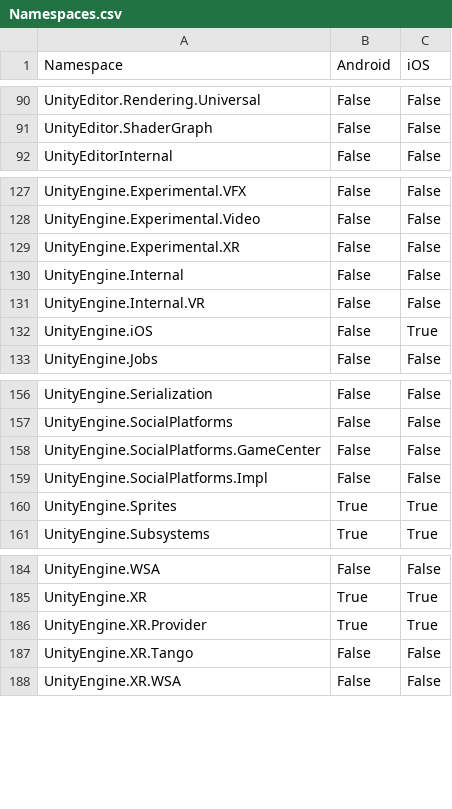
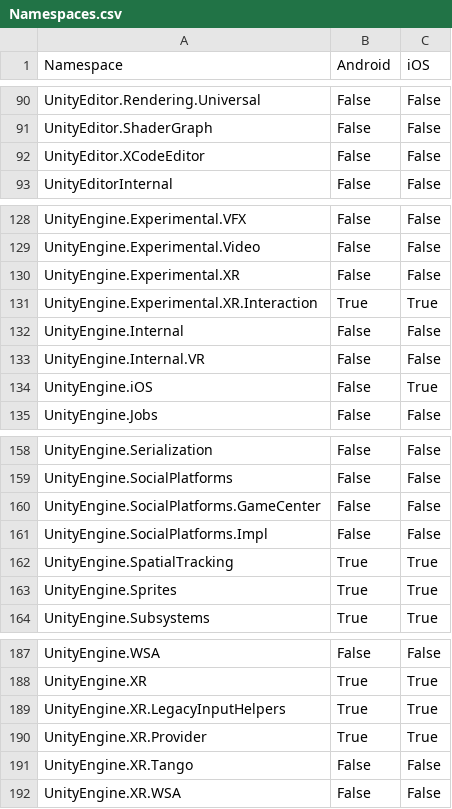
Before and after one commit to zhaoboqiang/tolua, a CSV file: Assets/EditorSetting/Namespaces.csv, drawn as a sheet; only a part is shown, gaps mark what is left out.

```diff
--- a/Assets/EditorSetting/Namespaces.csv
+++ b/Assets/EditorSetting/Namespaces.csv
@@ -91,2 +91,3 @@ UnityEditor.Rendering.Universal,False,False
 UnityEditor.ShaderGraph,False,False
+UnityEditor.XCodeEditor,False,False
 UnityEditorInternal,False,False
@@ -129,2 +130,3 @@ UnityEngine.Experimental.Video,False,False
 UnityEngine.Experimental.XR,False,False
+UnityEngine.Experimental.XR.Interaction,True,True
 UnityEngine.Internal,False,False
@@ -159,2 +161,3 @@ UnityEngine.SocialPlatforms.GameCenter,False,False
 UnityEngine.SocialPlatforms.Impl,False,False
+UnityEngine.SpatialTracking,True,True
 UnityEngine.Sprites,True,True
@@ -185,2 +188,3 @@ UnityEngine.WSA,False,False
 UnityEngine.XR,True,True
+UnityEngine.XR.LegacyInputHelpers,True,True
 UnityEngine.XR.Provider,True,True
```
Also changed, not shown: Assets/EditorSetting/Assemblies.csv, Assets/EditorSetting/Types.csv.
